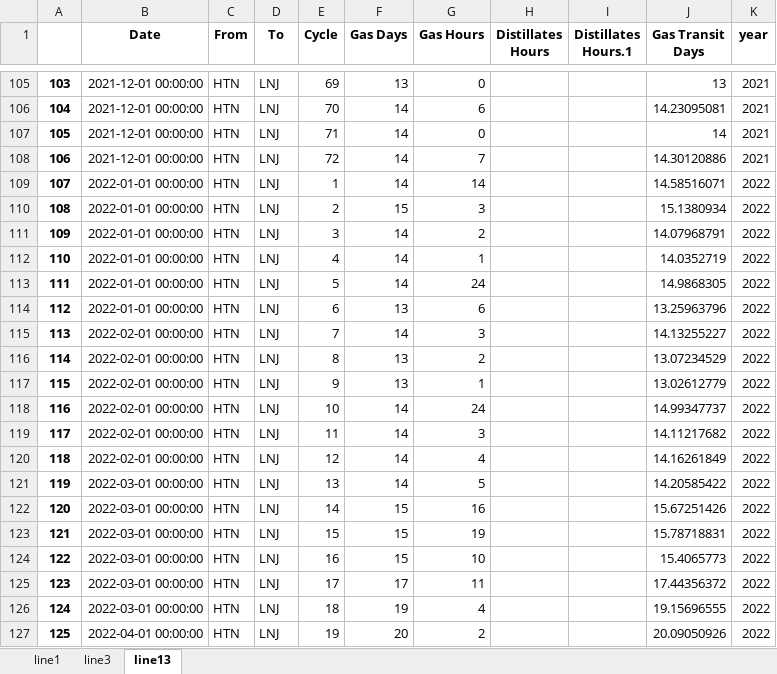
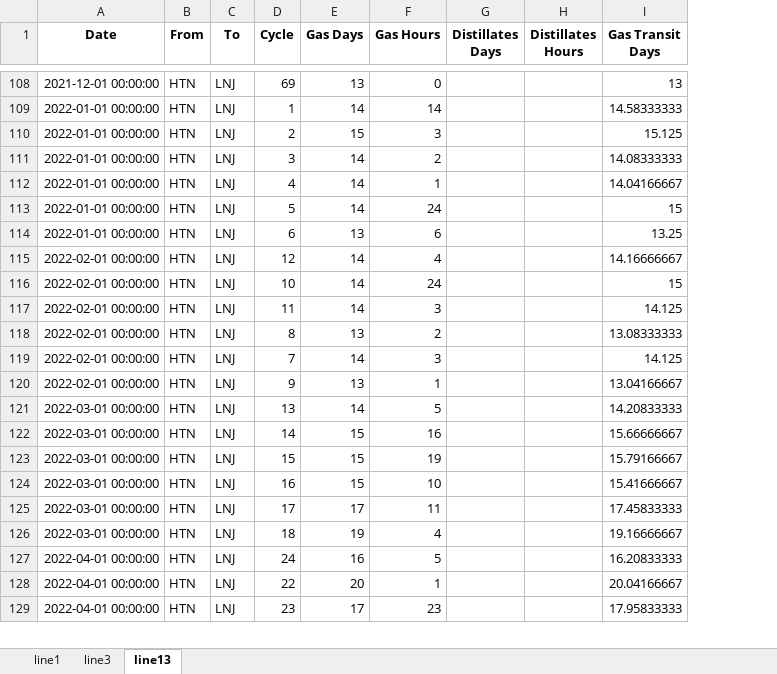
Before and after one commit to sirsir23333/colonial_forecast, an Excel workbook: data/colonial_transit_time.xlsx, sheet line13, drawn as a sheet; only a part is shown, gaps mark what is left out; values as stored, in another font and other column widths than the file's, no borders; removed rows and columns are numbered as before the commit, all else as after; the diff covers the shown part only; the diff names each change by its address in the sheet, - before the commit and + after, or states it on an @@ line.

Commit message:
data: update transit time dataset with latest cycle filtering

```diff
--- a/data/colonial_transit_time.xlsx (sheet line13)
+++ b/data/colonial_transit_time.xlsx (sheet line13)
-column A, row 105: 103; rows 109-115: 107 | 108 | 109 | 110 | 111 | 112 | 113; rows 118-127: 116 | 117 | 118 | 119 | 120 | 121 | 122 | 123 | 124 | 125
+column G (Distillates Days), empty
-column I (Distillates Hours.1), empty
-column K (year), row 105: 2021; rows 109-115: all 2022; rows 118-127: all 2022
-row 106: 104 | 2021-12-01 00:00:00 | HTN | LNJ | 70 | 14 | 6 |  |  | 14.23095081 | 2021
@@ row 107 moved to row 104: 2021-12-01 00:00:00 @@
-row 108: 106 | 2021-12-01 00:00:00 | HTN | LNJ | 72 | 14 | 7 |  |  | 14.30120886 | 2021
-I109 (Gas Transit Days): 14.58516071
+I109 (Gas Transit Days): 14.58333333
-I110 (Gas Transit Days): 15.1380934
+I110 (Gas Transit Days): 15.125
-I111 (Gas Transit Days): 14.07968791
+I111 (Gas Transit Days): 14.08333333
-I112 (Gas Transit Days): 14.0352719
+I112 (Gas Transit Days): 14.04166667
-I113 (Gas Transit Days): 14.9868305
+I113 (Gas Transit Days): 15
-I114 (Gas Transit Days): 13.25963796
+I114 (Gas Transit Days): 13.25
-D115 (Cycle): 7
+D115 (Cycle): 12
-F115 (Gas Hours): 3
+F115 (Gas Hours): 4
-I115 (Gas Transit Days): 14.13255227
+I115 (Gas Transit Days): 14.16666667
-row 116: 114 | 2022-02-01 00:00:00 | HTN | LNJ | 8 | 13 | 2 |  |  | 13.07234529 | 2022
-row 117: 115 | 2022-02-01 00:00:00 | HTN | LNJ | 9 | 13 | 1 |  |  | 13.02612779 | 2022
-I116 (Gas Transit Days): 14.99347737
+I116 (Gas Transit Days): 15
-I117 (Gas Transit Days): 14.11217682
+I117 (Gas Transit Days): 14.125
+row 118: 2022-02-01 00:00:00 | HTN | LNJ | 8 | 13 | 2 |  |  | 13.08333333
-D119 (Cycle): 12
+D119 (Cycle): 7
-F119 (Gas Hours): 4
+F119 (Gas Hours): 3
-I119 (Gas Transit Days): 14.16261849
+I119 (Gas Transit Days): 14.125
+row 120: 2022-02-01 00:00:00 | HTN | LNJ | 9 | 13 | 1 |  |  | 13.04166667
-I121 (Gas Transit Days): 14.20585422
+I121 (Gas Transit Days): 14.20833333
-I122 (Gas Transit Days): 15.67251426
+I122 (Gas Transit Days): 15.66666667
-I123 (Gas Transit Days): 15.78718831
+I123 (Gas Transit Days): 15.79166667
-I124 (Gas Transit Days): 15.4065773
+I124 (Gas Transit Days): 15.41666667
-I125 (Gas Transit Days): 17.44356372
+I125 (Gas Transit Days): 17.45833333
-I126 (Gas Transit Days): 19.15696555
+I126 (Gas Transit Days): 19.16666667
+row 127: 2022-04-01 00:00:00 | HTN | LNJ | 24 | 16 | 5 |  |  | 16.20833333
-D128 (Cycle): 19
+D128 (Cycle): 22
-F128 (Gas Hours): 2
+F128 (Gas Hours): 1
-I128 (Gas Transit Days): 20.09050926
+I128 (Gas Transit Days): 20.04166667
+row 129: 2022-04-01 00:00:00 | HTN | LNJ | 23 | 17 | 23 |  |  | 17.95833333
```
Also changed, not shown: other rows of this sheet, sheet line1, sheet line3.
